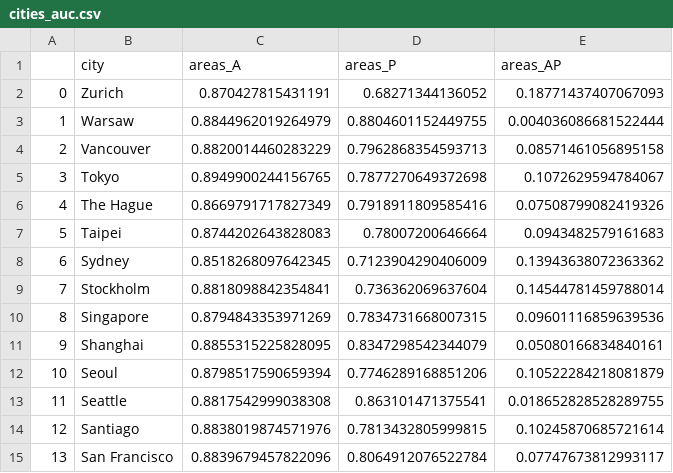
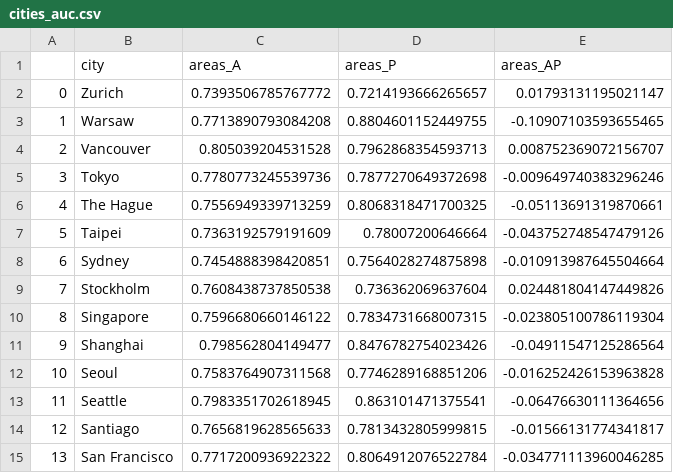
Before and after one commit to lnicoletti/world_access, a CSV file: hosted_data/cities_auc.csv, drawn as a sheet; only a part is shown; the diff covers the shown part only.

Commit message:
updated data

```diff
--- a/hosted_data/cities_auc.csv
+++ b/hosted_data/cities_auc.csv
@@ -1,15 +1,15 @@
 ,city,areas_A,areas_P,areas_AP
-0,Zurich,0.870427815431191,0.68271344136052,0.18771437407067093
-1,Warsaw,0.8844962019264979,0.8804601152449755,0.004036086681522444
-2,Vancouver,0.8820014460283229,0.7962868354593713,0.08571461056895158
-3,Tokyo,0.8949900244156765,0.7877270649372698,0.1072629594784067
-4,The Hague,0.8669791717827349,0.7918911809585416,0.07508799082419326
-5,Taipei,0.8744202643828083,0.78007200646664,0.0943482579161683
-6,Sydney,0.8518268097642345,0.7123904290406009,0.13943638072363362
-7,Stockholm,0.8818098842354841,0.736362069637604,0.14544781459788014
-8,Singapore,0.8794843353971269,0.7834731668007315,0.09601116859639536
-9,Shanghai,0.8855315225828095,0.8347298542344079,0.05080166834840161
-10,Seoul,0.8798517590659394,0.7746289168851206,0.10522284218081879
-11,Seattle,0.8817542999038308,0.863101471375541,0.018652828528289755
-12,Santiago,0.8838019874571976,0.7813432805999815,0.10245870685721614
-13,San Francisco,0.8839679457822096,0.8064912076522784,0.07747673812993117
+0,Zurich,0.7393506785767772,0.7214193666265657,0.01793131195021147
+1,Warsaw,0.7713890793084208,0.8804601152449755,-0.10907103593655465
+2,Vancouver,0.805039204531528,0.7962868354593713,0.008752369072156707
+3,Tokyo,0.7780773245539736,0.7877270649372698,-0.009649740383296246
+4,The Hague,0.7556949339713259,0.8068318471700325,-0.05113691319870661
+5,Taipei,0.7363192579191609,0.78007200646664,-0.043752748547479126
+6,Sydney,0.7454888398420851,0.7564028274875898,-0.010913987645504664
+7,Stockholm,0.7608438737850538,0.736362069637604,0.024481804147449826
+8,Singapore,0.7596680660146122,0.7834731668007315,-0.023805100786119304
+9,Shanghai,0.798562804149477,0.8476782754023426,-0.04911547125286564
+10,Seoul,0.7583764907311568,0.7746289168851206,-0.016252426153963828
+11,Seattle,0.7983351702618945,0.863101471375541,-0.06476630111364656
+12,Santiago,0.7656819628565633,0.7813432805999815,-0.01566131774341817
+13,San Francisco,0.7717200936922322,0.8064912076522784,-0.034771113960046285
```
Also changed, not shown: 91 edited cells elsewhere in this file.
